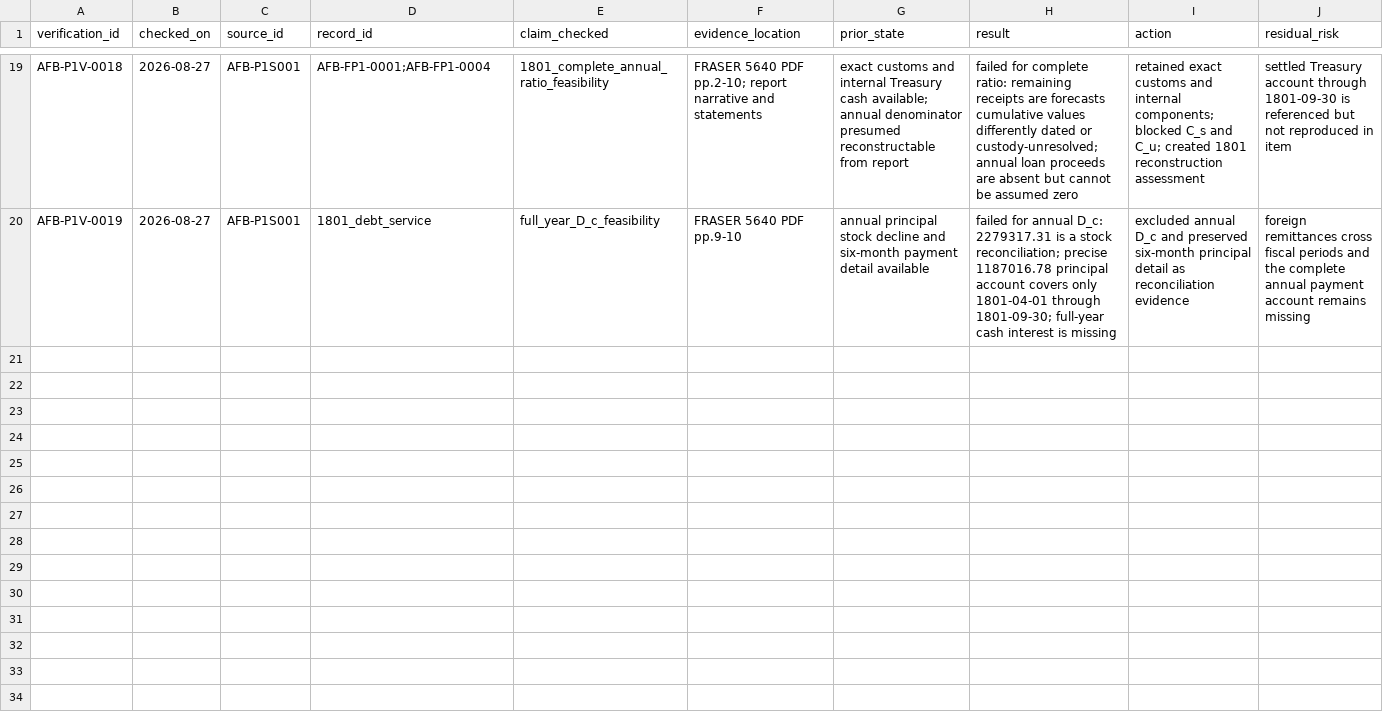
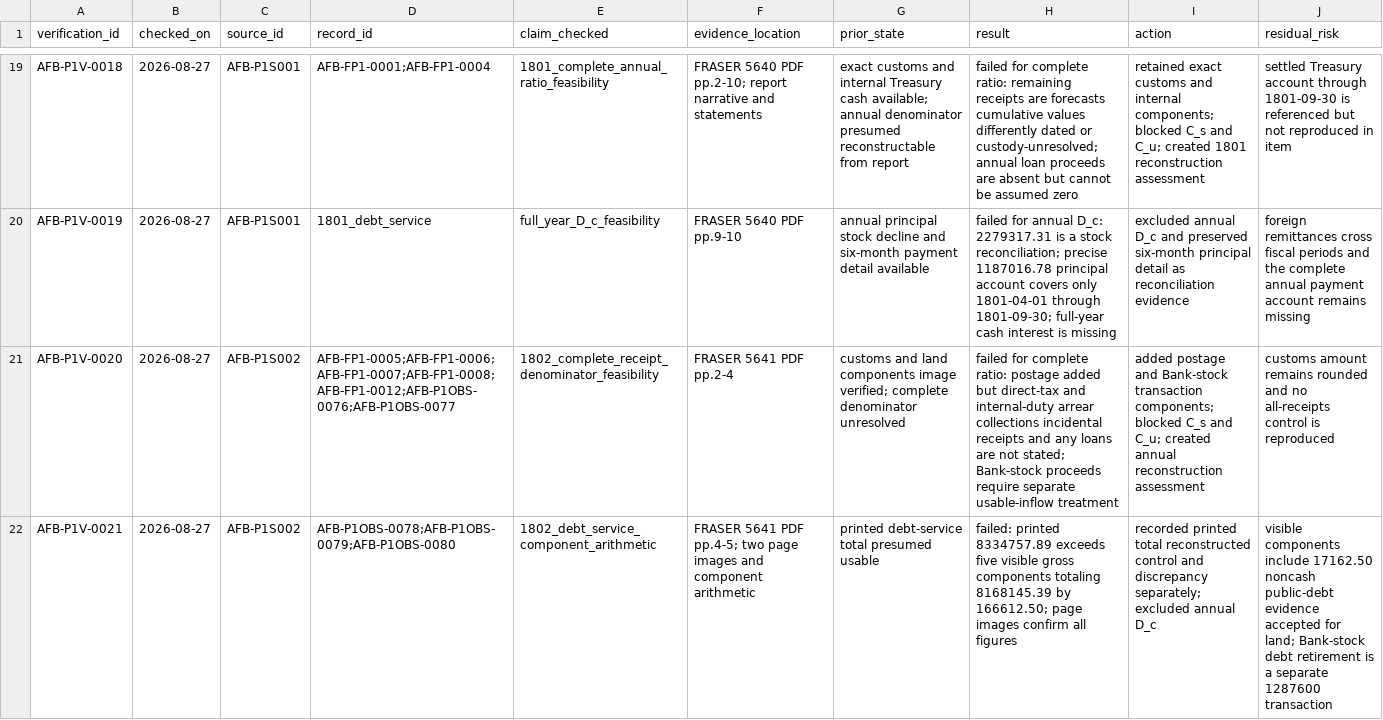
Before and after one commit to danielastone/americas-founding-bet, a CSV file: sources/p1-verification-log.csv, drawn as a sheet; only a part is shown, gaps mark what is left out; the diff names each change by its address in the sheet, - before the commit and + after, or states it on an @@ line.

Commit message:
Log 1802 reconstruction and debt discrepancy

```diff
--- a/sources/p1-verification-log.csv
+++ b/sources/p1-verification-log.csv
+row 21: AFB-P1V-0020 | 2026-08-27 | AFB-P1S002 | AFB-FP1-0005;AFB-FP1-0006;AFB-FP1-0007;AFB-FP1-0008;AFB-FP1-0012;AFB-P1OBS-0076;AFB-P1OBS-0077 | 1802_complete_receipt_denominator_feasibility | FRASER 5641 PDF pp.2-4 | customs and land components image verified; complete denominator unresolved | failed for complete ratio: postage added but direct-tax and internal-duty arrear collections incidental receipts and any loans are not stated; Bank-stock proceeds require separate usable-inflow treatment | added postage and Bank-stock transaction components; blocked C_s and C_u; created annual reconstruction assessment | customs amount remains rounded and no all-receipts control is reproduced
+row 22: AFB-P1V-0021 | 2026-08-27 | AFB-P1S002 | AFB-P1OBS-0078;AFB-P1OBS-0079;AFB-P1OBS-0080 | 1802_debt_service_component_arithmetic | FRASER 5641 PDF pp.4-5; two page images and component arithmetic | printed debt-service total presumed usable | failed: printed 8334757.89 exceeds five visible gross components totaling 8168145.39 by 166612.50; page images confirm all figures | recorded printed total reconstructed control and discrepancy separately; excluded annual D_c | visible components include 17162.50 noncash public-debt evidence accepted for land; Bank-stock debt retirement is a separate 1287600 transaction
```
